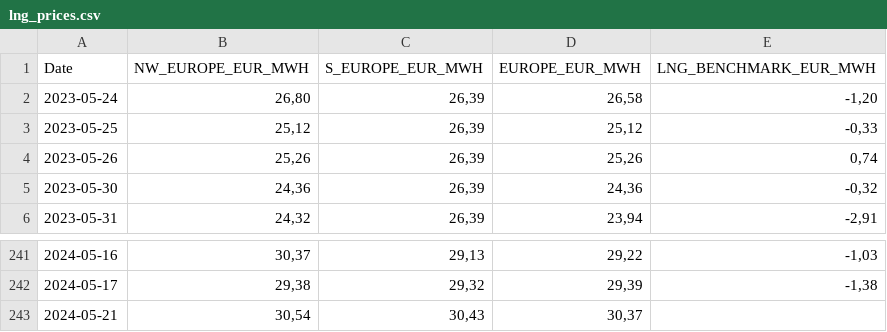
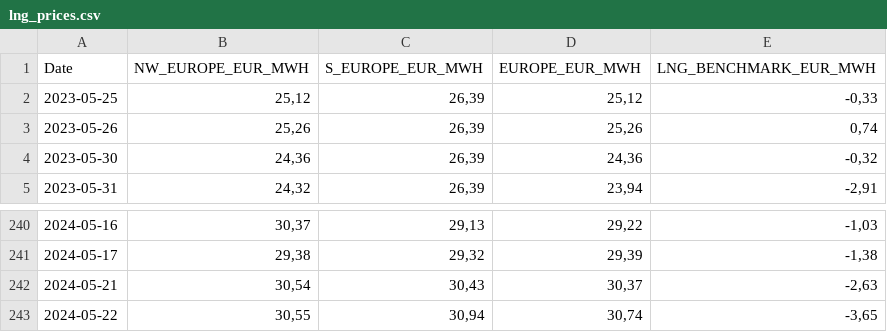
Before and after one commit to Economics-SP-V/BDEW-Showroom, a CSV file: lng_prices.csv, drawn as a sheet; only a part is shown, gaps mark what is left out.

Commit message:
Daily Update

```diff
--- a/lng_prices.csv
+++ b/lng_prices.csv
@@ -1,3 +1,2 @@
 Date,NW_EUROPE_EUR_MWH,S_EUROPE_EUR_MWH,EUROPE_EUR_MWH,LNG_BENCHMARK_EUR_MWH
-2023-05-24,"26,80","26,39","26,58","-1,20"
 2023-05-25,"25,12","26,39","25,12","-0,33"
@@ -242,2 +241,3 @@ Date,NW_EUROPE_EUR_MWH,S_EUROPE_EUR_MWH,EUROPE_EUR_MWH,LNG_BENCHMARK_EUR_MWH
 2024-05-17,"29,38","29,32","29,39","-1,38"
-2024-05-21,"30,54","30,43","30,37",
+2024-05-21,"30,54","30,43","30,37","-2,63"
+2024-05-22,"30,55","30,94","30,74","-3,65"
```
